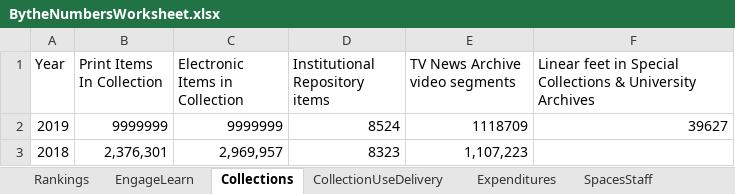
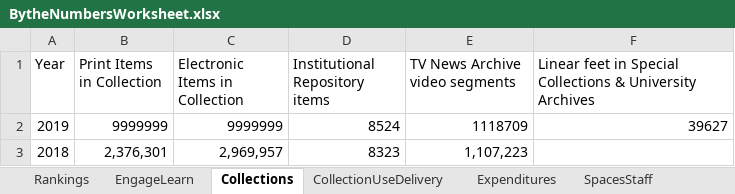
Before and after one commit to HeardLibrary/dashboard, an Excel workbook: python/BytheNumbersWorksheet.xlsx, sheet Collections, drawn as a sheet; values as stored, in another font and other column widths than the file's, no borders; the diff names each change by its address in the sheet, - before the commit and + after, or states it on an @@ line.

Commit message:
Update Excel file via API

```diff
--- a/python/BytheNumbersWorksheet.xlsx (sheet Collections)
+++ b/python/BytheNumbersWorksheet.xlsx (sheet Collections)
-B1: Print Items In Collection
+B1: Print Items in Collection
```
